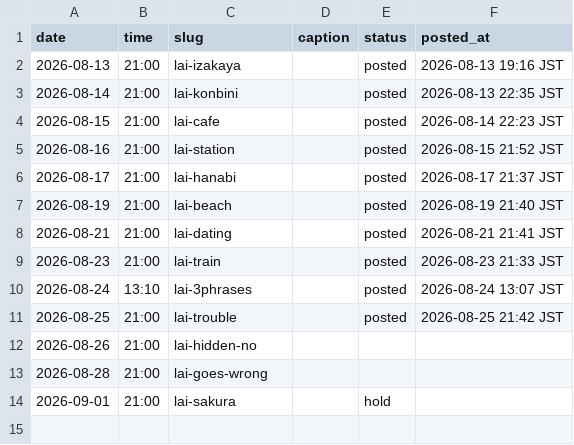
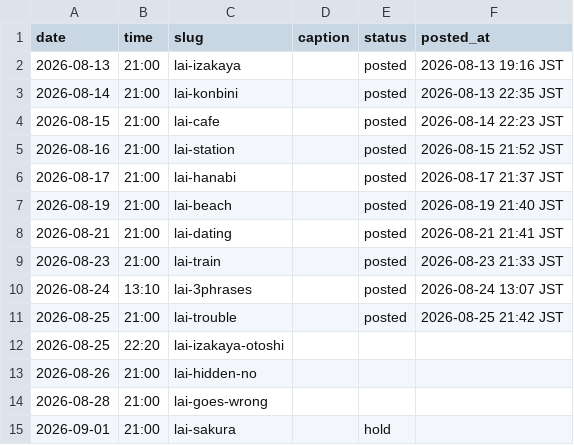
Before and after one commit to ryuzenfactory-wq/lai-ig-poster, a CSV file: drafts/2026-08-queue.csv, drawn as a sheet.

```diff
--- a/drafts/2026-08-queue.csv
+++ b/drafts/2026-08-queue.csv
@@ -11,2 +11,3 @@ date,time,slug,caption,status,posted_at
 2026-08-25,21:00,lai-trouble,,posted,2026-08-25 21:42 JST
+2026-08-25,22:20,lai-izakaya-otoshi,,,
 2026-08-26,21:00,lai-hidden-no,,,
```
Also changed, not shown: 3 other files.
